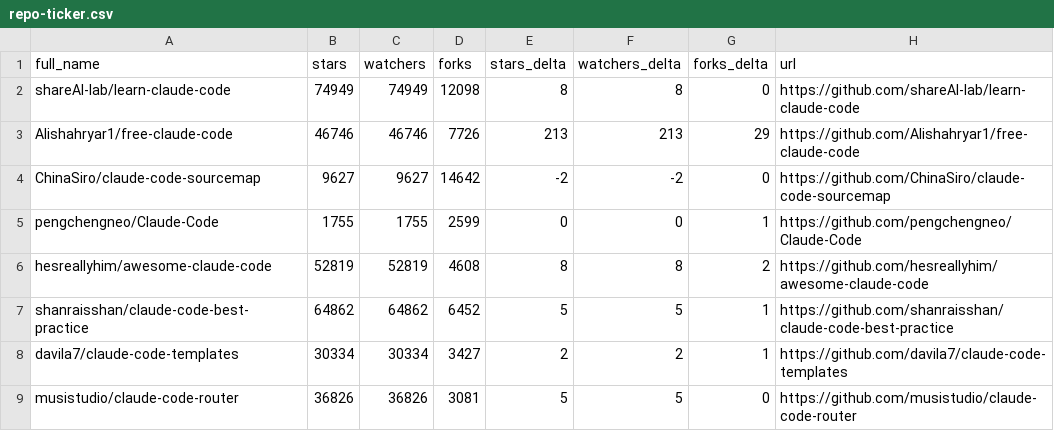
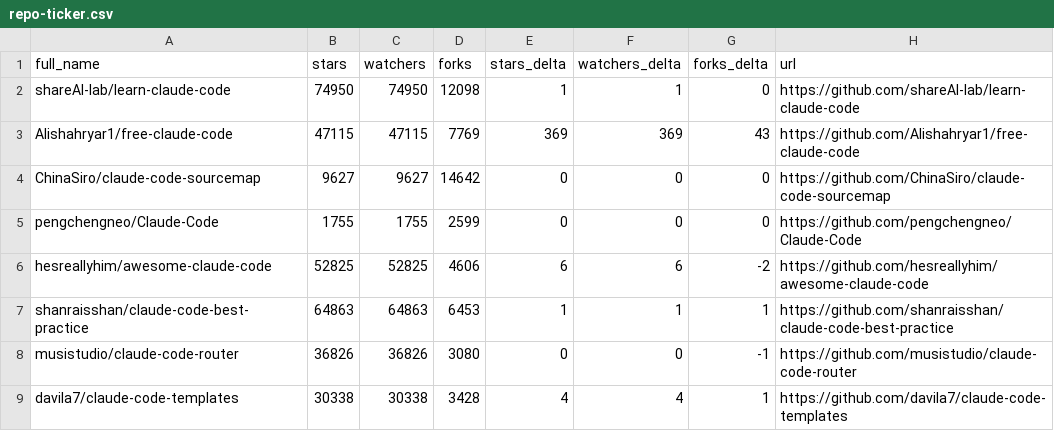
Before and after one commit to HinchK/awesome-claude-code, a CSV file: data/repo-ticker.csv, drawn as a sheet; only a part is shown; the diff covers the shown part only.

```diff
--- a/data/repo-ticker.csv
+++ b/data/repo-ticker.csv
@@ -1,9 +1,9 @@
 full_name,stars,watchers,forks,stars_delta,watchers_delta,forks_delta,url
-shareAI-lab/learn-claude-code,74949,74949,12098,8,8,0,https://github.com/shareAI-lab/learn-claude-code
-Alishahryar1/free-claude-code,46746,46746,7726,213,213,29,https://github.com/Alishahryar1/free-claude-code
-ChinaSiro/claude-code-sourcemap,9627,9627,14642,-2,-2,0,https://github.com/ChinaSiro/claude-code-sourcemap
-pengchengneo/Claude-Code,1755,1755,2599,0,0,1,https://github.com/pengchengneo/Claude-Code
-hesreallyhim/awesome-claude-code,52819,52819,4608,8,8,2,https://github.com/hesreallyhim/awesome-claude-code
-shanraisshan/claude-code-best-practice,64862,64862,6452,5,5,1,https://github.com/shanraisshan/claude-code-best-practice
-davila7/claude-code-templates,30334,30334,3427,2,2,1,https://github.com/davila7/claude-code-templates
-musistudio/claude-code-router,36826,36826,3081,5,5,0,https://github.com/musistudio/claude-code-router
+shareAI-lab/learn-claude-code,74950,74950,12098,1,1,0,https://github.com/shareAI-lab/learn-claude-code
+Alishahryar1/free-claude-code,47115,47115,7769,369,369,43,https://github.com/Alishahryar1/free-claude-code
+ChinaSiro/claude-code-sourcemap,9627,9627,14642,0,0,0,https://github.com/ChinaSiro/claude-code-sourcemap
+pengchengneo/Claude-Code,1755,1755,2599,0,0,0,https://github.com/pengchengneo/Claude-Code
+hesreallyhim/awesome-claude-code,52825,52825,4606,6,6,-2,https://github.com/hesreallyhim/awesome-claude-code
+shanraisshan/claude-code-best-practice,64863,64863,6453,1,1,1,https://github.com/shanraisshan/claude-code-best-practice
+musistudio/claude-code-router,36826,36826,3080,0,0,-1,https://github.com/musistudio/claude-code-router
+davila7/claude-code-templates,30338,30338,3428,4,4,1,https://github.com/davila7/claude-code-templates
```
Also changed, not shown: 3 added rows, 3 removed rows, 1 moved row and 83 edited cells elsewhere in this file, 2 other files.
